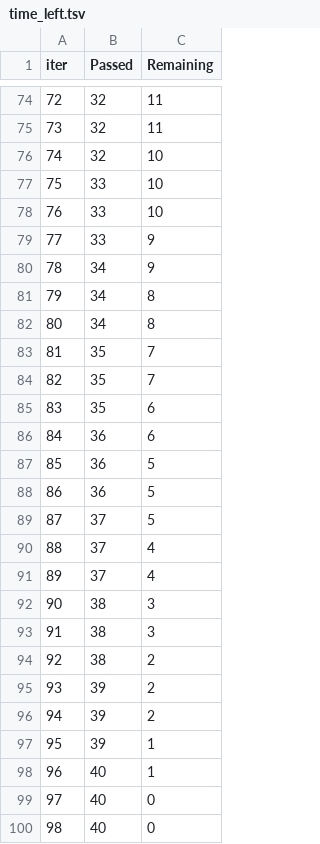
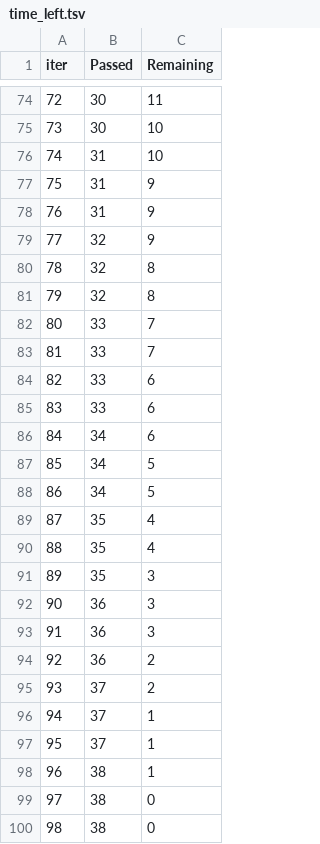
Before and after one commit to puppalarahulkumar/mlproject, a TSV file: catboost_info/time_left.tsv, drawn as a sheet; only a part is shown, gaps mark what is left out; the diff covers the shown part only.

```diff
--- a/catboost_info/time_left.tsv
+++ b/catboost_info/time_left.tsv
@@ -74,27 +74,27 @@ iter	Passed	Remaining
-72	32	11
-73	32	11
-74	32	10
-75	33	10
-76	33	10
-77	33	9
-78	34	9
-79	34	8
-80	34	8
-81	35	7
-82	35	7
-83	35	6
-84	36	6
-85	36	5
-86	36	5
-87	37	5
-88	37	4
-89	37	4
-90	38	3
-91	38	3
-92	38	2
-93	39	2
-94	39	2
-95	39	1
-96	40	1
-97	40	0
-98	40	0
+72	30	11
+73	30	10
+74	31	10
+75	31	9
+76	31	9
+77	32	9
+78	32	8
+79	32	8
+80	33	7
+81	33	7
+82	33	6
+83	33	6
+84	34	6
+85	34	5
+86	34	5
+87	35	4
+88	35	4
+89	35	3
+90	36	3
+91	36	3
+92	36	2
+93	37	2
+94	37	1
+95	37	1
+96	38	1
+97	38	0
+98	38	0
```
Also changed, not shown: 135 edited cells elsewhere in this file, catboost_info/learn_error.tsv, 11 other files.
